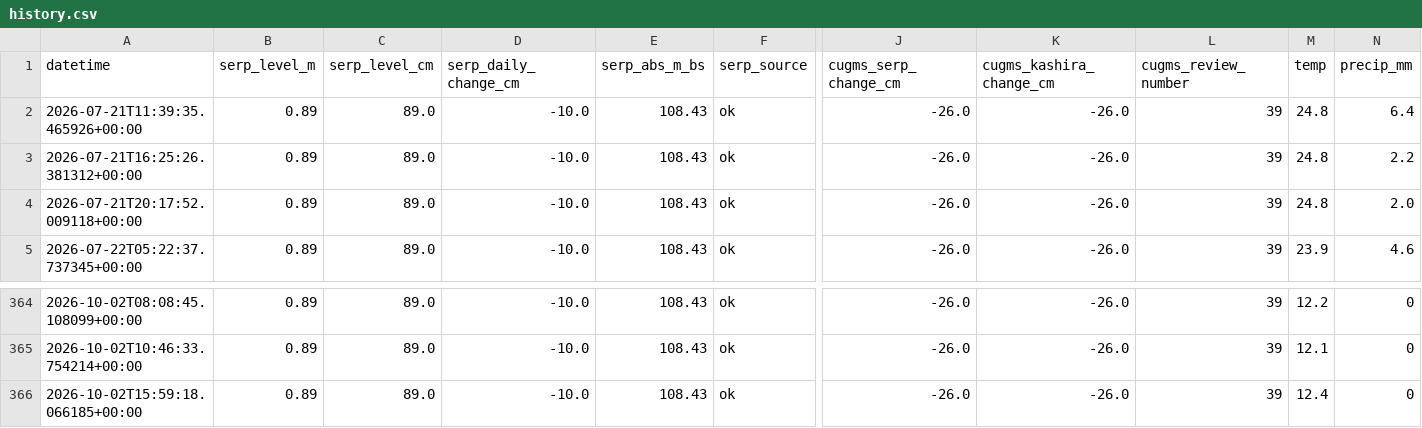
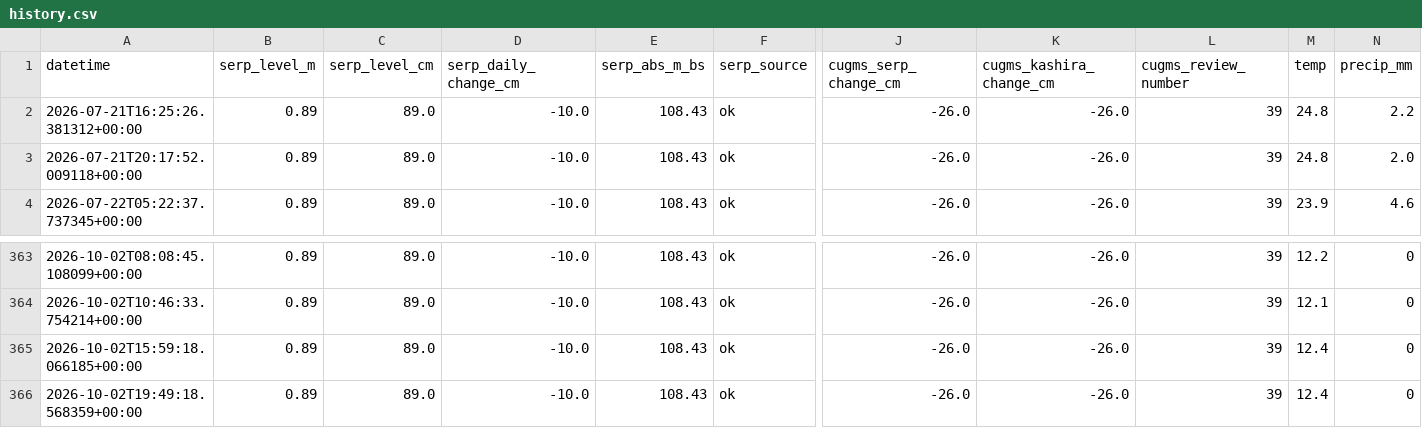
Before and after one commit to EM-from-Pu/oka-flood-monitor, a CSV file: docs/history.csv, drawn as a sheet; only a part is shown, gaps mark what is left out; removed rows and columns are numbered as before the commit, all else as after; rows hold the shown columns only; the diff names each change by its address in the sheet, - before the commit and + after, or states it on an @@ line.

```diff
--- a/docs/history.csv
+++ b/docs/history.csv
-row 2: 2026-07-21T11:39:35.465926+00:00 | 0.89 | 89.0 | -10.0 | 108.43 | ok | -26.0 | -26.0 | 39 | 24.8 | 6.4
+row 366: 2026-10-02T19:49:18.568359+00:00 | 0.89 | 89.0 | -10.0 | 108.43 | ok | -26.0 | -26.0 | 39 | 12.4 | 0
```
Also changed, not shown: 21 other files.
